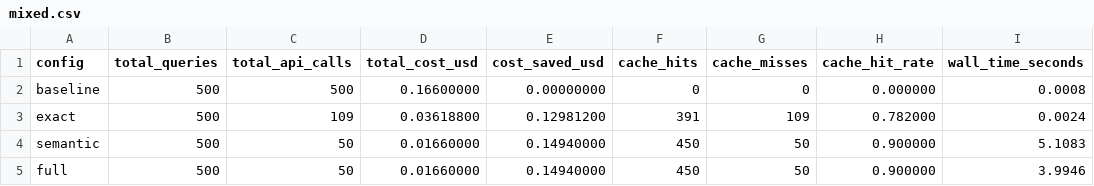
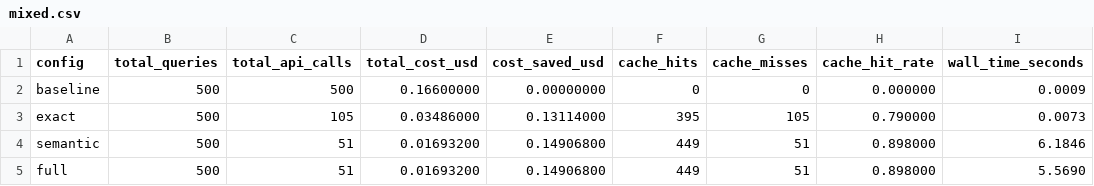
Before and after one commit to FaustasRi/LLMCacheSystem, a CSV file: reports/mock_api/mixed.csv, drawn as a sheet.

```diff
--- a/reports/mock_api/mixed.csv
+++ b/reports/mock_api/mixed.csv
@@ -1,5 +1,5 @@
 config,total_queries,total_api_calls,total_cost_usd,cost_saved_usd,cache_hits,cache_misses,cache_hit_rate,wall_time_seconds
-baseline,500,500,0.16600000,0.00000000,0,0,0.000000,0.0008
-exact,500,109,0.03618800,0.12981200,391,109,0.782000,0.0024
-semantic,500,50,0.01660000,0.14940000,450,50,0.900000,5.1083
-full,500,50,0.01660000,0.14940000,450,50,0.900000,3.9946
+baseline,500,500,0.16600000,0.00000000,0,0,0.000000,0.0009
+exact,500,105,0.03486000,0.13114000,395,105,0.790000,0.0073
+semantic,500,51,0.01693200,0.14906800,449,51,0.898000,6.1846
+full,500,51,0.01693200,0.14906800,449,51,0.898000,5.5690
```
Also changed, not shown: reports/mock_api/casual.csv, reports/mock_api/exam_week.csv, 25 other files.
